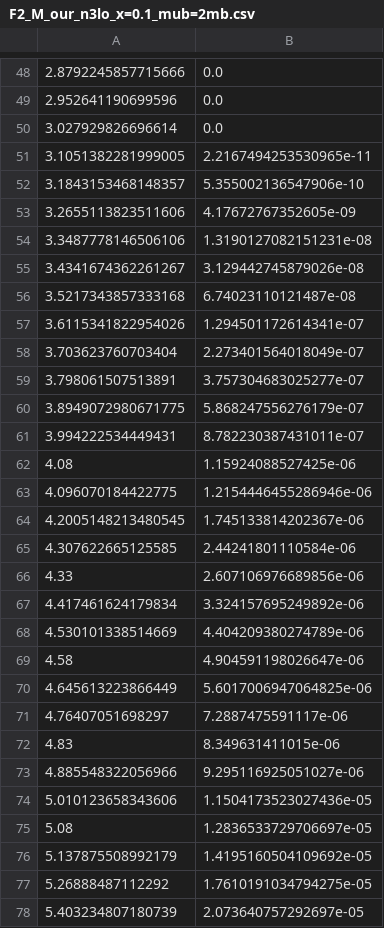
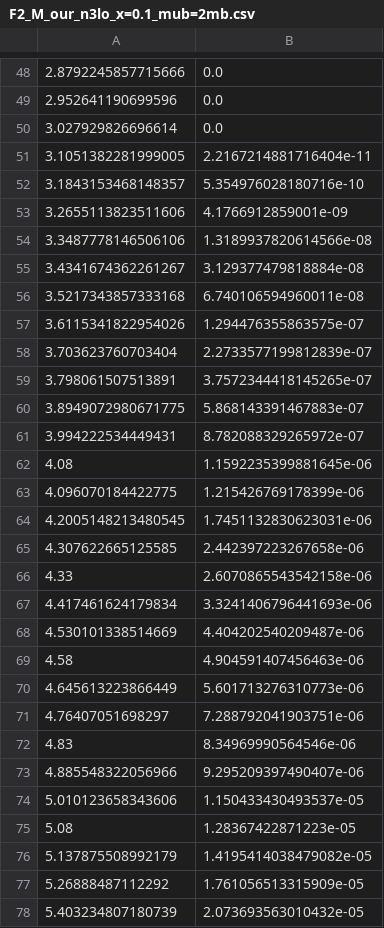
Before and after one commit to andreab1997/DIS_TP, a CSV file: data/M/F2_M_our_n3lo_x=0.1_mub=2mb.csv, drawn as a sheet; only a part is shown, gaps mark what is left out; the diff covers the shown part only.

```diff
--- a/data/M/F2_M_our_n3lo_x=0.1_mub=2mb.csv
+++ b/data/M/F2_M_our_n3lo_x=0.1_mub=2mb.csv
@@ -50,29 +50,29 @@
 3.027929826696614	0.0
-3.1051382281999005	2.2167494253530965e-11
-3.1843153468148357	5.355002136547906e-10
-3.2655113823511606	4.17672767352605e-09
-3.3487778146506106	1.3190127082151231e-08
-3.4341674362261267	3.129442745879026e-08
-3.5217343857333168	6.74023110121487e-08
-3.6115341822954026	1.294501172614341e-07
-3.703623760703404	2.273401564018049e-07
-3.798061507513891	3.757304683025277e-07
-3.8949072980671775	5.868247556276179e-07
-3.994222534449431	8.782230387431011e-07
-4.08	1.15924088527425e-06
-4.096070184422775	1.2154446455286946e-06
-4.2005148213480545	1.745133814202367e-06
-4.307622665125585	2.44241801110584e-06
-4.33	2.607106976689856e-06
-4.417461624179834	3.324157695249892e-06
-4.530101338514669	4.404209380274789e-06
-4.58	4.904591198026647e-06
-4.645613223866449	5.6017006947064825e-06
-4.76407051698297	7.2887475591117e-06
-4.83	8.349631411015e-06
-4.885548322056966	9.295116925051027e-06
-5.010123658343606	1.1504173523027436e-05
-5.08	1.2836533729706697e-05
-5.137875508992179	1.4195160504109692e-05
-5.26888487112292	1.7610191034794275e-05
-5.403234807180739	2.073640757292697e-05
+3.1051382281999005	2.2167214881716404e-11
+3.1843153468148357	5.354976028180716e-10
+3.2655113823511606	4.1766912859001e-09
+3.3487778146506106	1.3189937820614566e-08
+3.4341674362261267	3.129377479818884e-08
+3.5217343857333168	6.740106594960011e-08
+3.6115341822954026	1.294476355863575e-07
+3.703623760703404	2.2733577199812839e-07
+3.798061507513891	3.7572344418145265e-07
+3.8949072980671775	5.868143391467883e-07
+3.994222534449431	8.782088329265972e-07
+4.08	1.1592235399881645e-06
+4.096070184422775	1.215426769178399e-06
+4.2005148213480545	1.7451132830623031e-06
+4.307622665125585	2.442397223267658e-06
+4.33	2.6070865543542158e-06
+4.417461624179834	3.3241406796441693e-06
+4.530101338514669	4.404202540209487e-06
+4.58	4.904591407456463e-06
+4.645613223866449	5.601713276310773e-06
+4.76407051698297	7.288792041903751e-06
+4.83	8.34969990564546e-06
+4.885548322056966	9.295209397490407e-06
+5.010123658343606	1.150433430493537e-05
+5.08	1.28367422871223e-05
+5.137875508992179	1.4195414038479082e-05
+5.26888487112292	1.761056513315909e-05
+5.403234807180739	2.073693563010432e-05
```
Also changed, not shown: 137 edited cells elsewhere in this file, data/M/F2_M_our_n3lo_x=0.1_mub=0.5mb.csv, data/M/F2_M_our_n3lo_x=0.1_mub=mb.csv, 56 other files.
